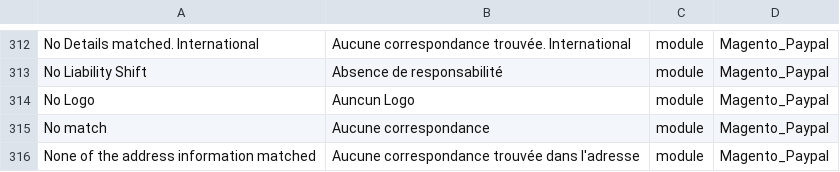
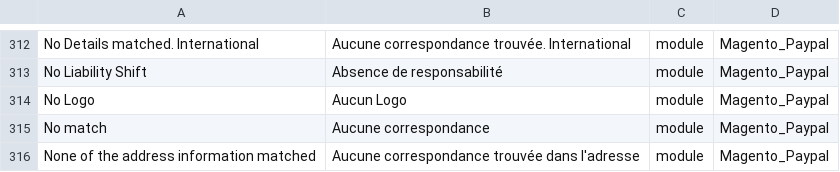
Before and after one commit to Imaginaerum/magento2-language-fr-fr, a CSV file: fr_fr.module.magento_paypal.csv, drawn as a sheet; only a part is shown, gaps mark what is left out.

Commit message:
fix #256

```diff
--- a/fr_fr.module.magento_paypal.csv
+++ b/fr_fr.module.magento_paypal.csv
@@ -313,3 +313,3 @@
 "No Liability Shift","Absence de responsabilité",module,Magento_Paypal
-"No Logo","Auncun Logo",module,Magento_Paypal
+"No Logo","Aucun Logo",module,Magento_Paypal
 "No match","Aucune correspondance",module,Magento_Paypal
```
